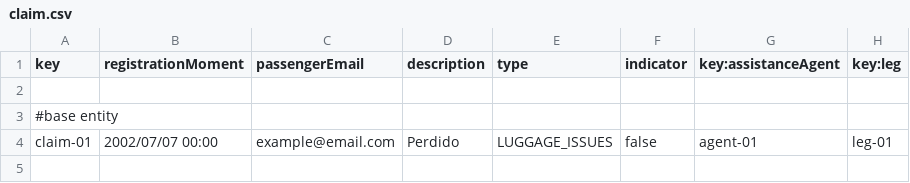
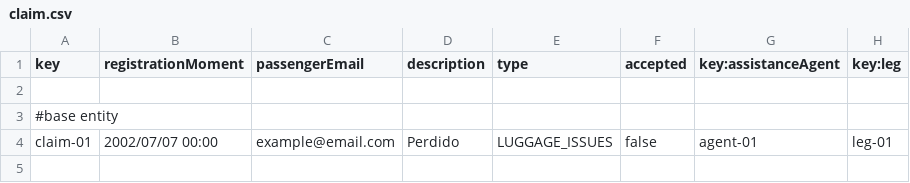
Before and after one commit to DP2-2025-C1-040/Acme-ANS, a CSV file: src/main/resources/WEB-INF/data/sample/claim.csv, drawn as a sheet; only a part is shown.

```diff
--- a/src/main/resources/WEB-INF/data/sample/claim.csv
+++ b/src/main/resources/WEB-INF/data/sample/claim.csv
@@ -1,2 +1,2 @@
-key,registrationMoment,passengerEmail,description,type,indicator,key:assistanceAgent,key:leg
+key,registrationMoment,passengerEmail,description,type,accepted,key:assistanceAgent,key:leg
 
```
Also changed, not shown: src/main/resources/WEB-INF/data/sample/tracking-log.csv, 2 other files.
